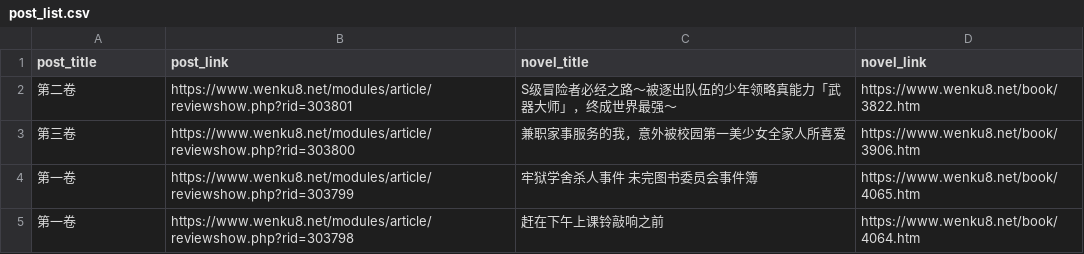
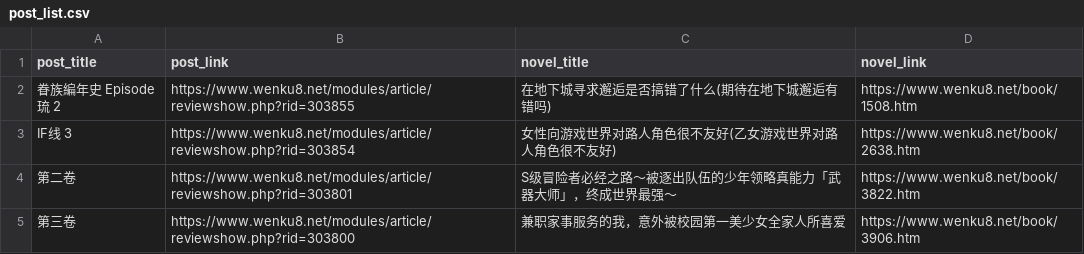
Before and after one commit to mojimoon/wenku8, a CSV file: out/post_list.csv, drawn as a sheet; only a part is shown; the shorter side is filled out with more unchanged rows; the diff names each change by its address in the sheet, - before the commit and + after, or states it on an @@ line.

```diff
--- a/out/post_list.csv
+++ b/out/post_list.csv
+row 2: 眷族編年史 Episode琉 2 | https://www.wenku8.net/modules/article/reviewshow.php?rid=303855 | 在地下城寻求邂逅是否搞错了什么(期待在地下城邂逅有错吗) | https://www.wenku8.net/book/1508.htm
+row 3: IF线 3 | https://www.wenku8.net/modules/article/reviewshow.php?rid=303854 | 女性向游戏世界对路人角色很不友好(乙女游戏世界对路人角色很不友好) | https://www.wenku8.net/book/2638.htm
```
Also changed, not shown: out/merged.csv, 3 other files.
